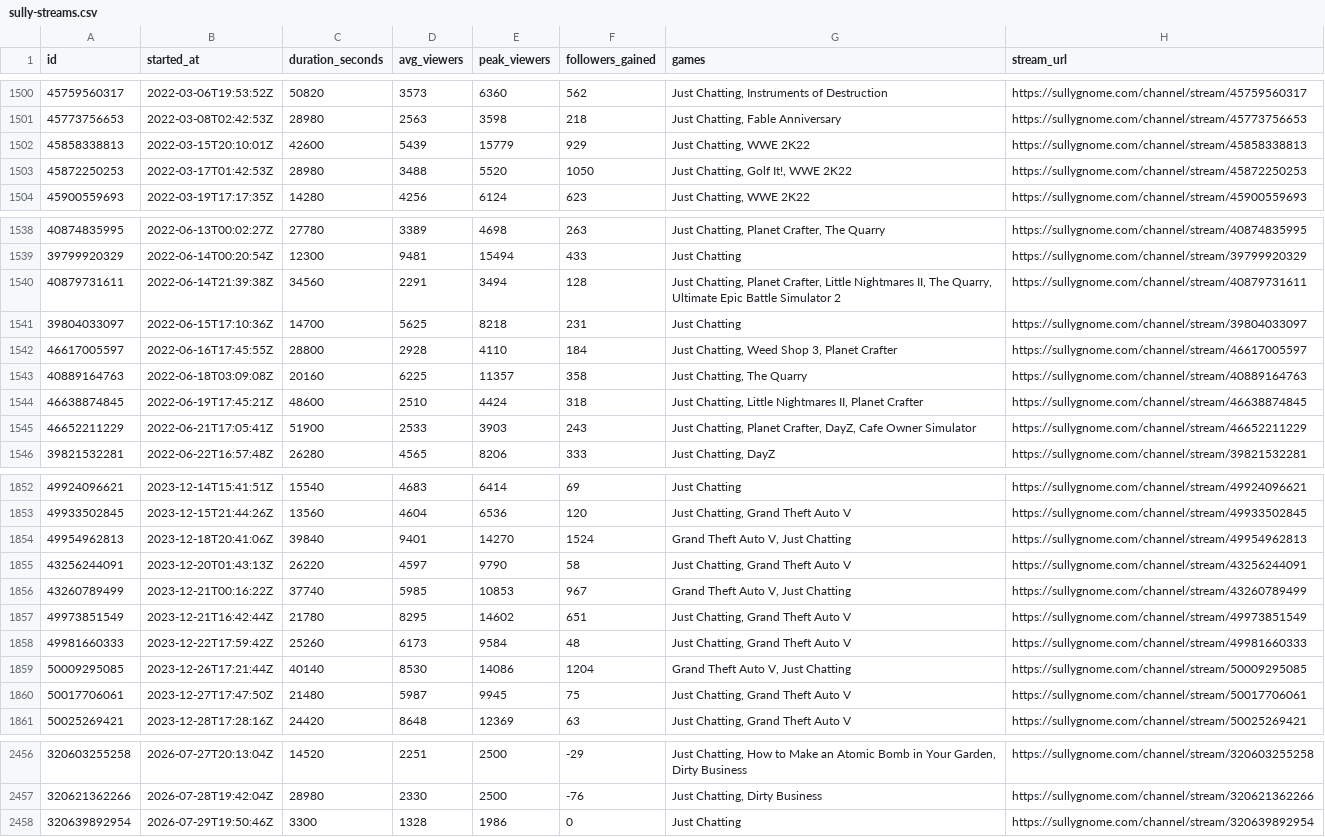
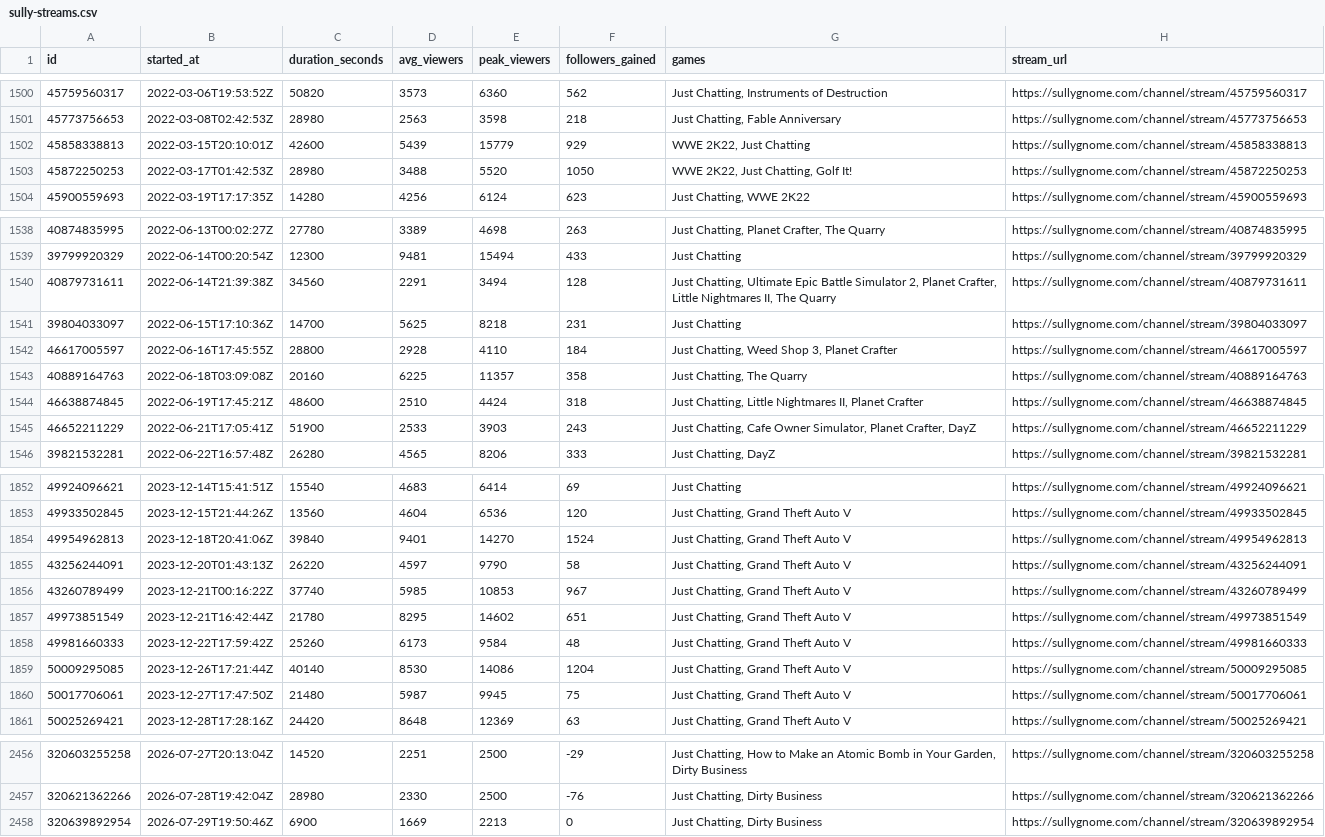
Before and after one commit to sardistic/cyr, a CSV file: data/sully-streams.csv, drawn as a sheet; only a part is shown, gaps mark what is left out; the diff covers the shown part only.

```diff
--- a/data/sully-streams.csv
+++ b/data/sully-streams.csv
@@ -1501,4 +1501,4 @@ id,started_at,duration_seconds,avg_viewers,peak_viewers,followers_gained,games,s
 45773756653,2022-03-08T02:42:53Z,28980,2563,3598,218,"Just Chatting, Fable Anniversary",https://sullygnome.com/channel/stream/45773756653
-45858338813,2022-03-15T20:10:01Z,42600,5439,15779,929,"Just Chatting, WWE 2K22",https://sullygnome.com/channel/stream/45858338813
-45872250253,2022-03-17T01:42:53Z,28980,3488,5520,1050,"Just Chatting, Golf It!, WWE 2K22",https://sullygnome.com/channel/stream/45872250253
+45858338813,2022-03-15T20:10:01Z,42600,5439,15779,929,"WWE 2K22, Just Chatting",https://sullygnome.com/channel/stream/45858338813
+45872250253,2022-03-17T01:42:53Z,28980,3488,5520,1050,"WWE 2K22, Just Chatting, Golf It!",https://sullygnome.com/channel/stream/45872250253
 45900559693,2022-03-19T17:17:35Z,14280,4256,6124,623,"Just Chatting, WWE 2K22",https://sullygnome.com/channel/stream/45900559693
@@ -1539,3 +1539,3 @@ id,started_at,duration_seconds,avg_viewers,peak_viewers,followers_gained,games,s
 39799920329,2022-06-14T00:20:54Z,12300,9481,15494,433,Just Chatting,https://sullygnome.com/channel/stream/39799920329
-40879731611,2022-06-14T21:39:38Z,34560,2291,3494,128,"Just Chatting, Planet Crafter, Little Nightmares II, The Quarry, Ultimate Epic Battle Simulator 2",https://sullygnome.com/channel/stream/40879731611
+40879731611,2022-06-14T21:39:38Z,34560,2291,3494,128,"Just Chatting, Ultimate Epic Battle Simulator 2, Planet Crafter, Little Nightmares II, The Quarry",https://sullygnome.com/channel/stream/40879731611
 39804033097,2022-06-15T17:10:36Z,14700,5625,8218,231,Just Chatting,https://sullygnome.com/channel/stream/39804033097
@@ -1544,3 +1544,3 @@ id,started_at,duration_seconds,avg_viewers,peak_viewers,followers_gained,games,s
 46638874845,2022-06-19T17:45:21Z,48600,2510,4424,318,"Just Chatting, Little Nightmares II, Planet Crafter",https://sullygnome.com/channel/stream/46638874845
-46652211229,2022-06-21T17:05:41Z,51900,2533,3903,243,"Just Chatting, Planet Crafter, DayZ, Cafe Owner Simulator",https://sullygnome.com/channel/stream/46652211229
+46652211229,2022-06-21T17:05:41Z,51900,2533,3903,243,"Just Chatting, Cafe Owner Simulator, Planet Crafter, DayZ",https://sullygnome.com/channel/stream/46652211229
 39821532281,2022-06-22T16:57:48Z,26280,4565,8206,333,"Just Chatting, DayZ",https://sullygnome.com/channel/stream/39821532281
@@ -1853,8 +1853,8 @@ id,started_at,duration_seconds,avg_viewers,peak_viewers,followers_gained,games,s
 49933502845,2023-12-15T21:44:26Z,13560,4604,6536,120,"Just Chatting, Grand Theft Auto V",https://sullygnome.com/channel/stream/49933502845
-49954962813,2023-12-18T20:41:06Z,39840,9401,14270,1524,"Grand Theft Auto V, Just Chatting",https://sullygnome.com/channel/stream/49954962813
+49954962813,2023-12-18T20:41:06Z,39840,9401,14270,1524,"Just Chatting, Grand Theft Auto V",https://sullygnome.com/channel/stream/49954962813
 43256244091,2023-12-20T01:43:13Z,26220,4597,9790,58,"Just Chatting, Grand Theft Auto V",https://sullygnome.com/channel/stream/43256244091
-43260789499,2023-12-21T00:16:22Z,37740,5985,10853,967,"Grand Theft Auto V, Just Chatting",https://sullygnome.com/channel/stream/43260789499
+43260789499,2023-12-21T00:16:22Z,37740,5985,10853,967,"Just Chatting, Grand Theft Auto V",https://sullygnome.com/channel/stream/43260789499
 49973851549,2023-12-21T16:42:44Z,21780,8295,14602,651,"Just Chatting, Grand Theft Auto V",https://sullygnome.com/channel/stream/49973851549
 49981660333,2023-12-22T17:59:42Z,25260,6173,9584,48,"Just Chatting, Grand Theft Auto V",https://sullygnome.com/channel/stream/49981660333
-50009295085,2023-12-26T17:21:44Z,40140,8530,14086,1204,"Grand Theft Auto V, Just Chatting",https://sullygnome.com/channel/stream/50009295085
+50009295085,2023-12-26T17:21:44Z,40140,8530,14086,1204,"Just Chatting, Grand Theft Auto V",https://sullygnome.com/channel/stream/50009295085
 50017706061,2023-12-27T17:47:50Z,21480,5987,9945,75,"Just Chatting, Grand Theft Auto V",https://sullygnome.com/channel/stream/50017706061
@@ -2457,2 +2457,2 @@ id,started_at,duration_seconds,avg_viewers,peak_viewers,followers_gained,games,s
 320621362266,2026-07-28T19:42:04Z,28980,2330,2500,-76,"Just Chatting, Dirty Business",https://sullygnome.com/channel/stream/320621362266
-320639892954,2026-07-29T19:50:46Z,3300,1328,1986,0,Just Chatting,https://sullygnome.com/channel/stream/320639892954
+320639892954,2026-07-29T19:50:46Z,6900,1669,2213,0,"Just Chatting, Dirty Business",https://sullygnome.com/channel/stream/320639892954
```
Also changed, not shown: 14 edited cells elsewhere in this file, 2 other files.
